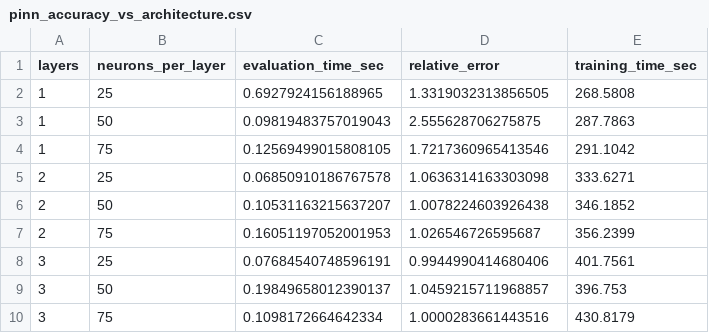
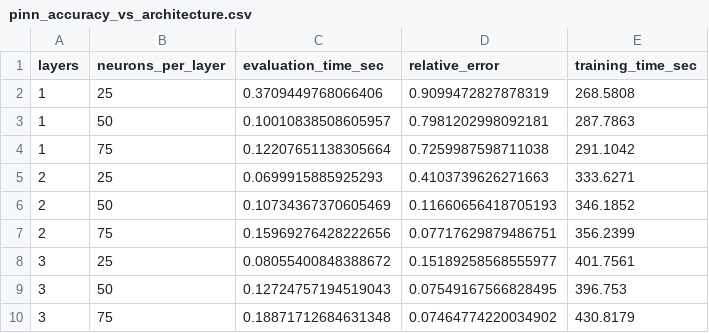
Before and after one commit to oscar-rincon/comparative-bem-pinns, a CSV file: main/03_comparison/data/pinn_accuracy_vs_architecture.csv, drawn as a sheet.

```diff
--- a/main/03_comparison/data/pinn_accuracy_vs_architecture.csv
+++ b/main/03_comparison/data/pinn_accuracy_vs_architecture.csv
@@ -1,10 +1,10 @@
 layers,neurons_per_layer,evaluation_time_sec,relative_error,training_time_sec
-1,25,0.6927924156188965,1.3319032313856505,268.5808
-1,50,0.09819483757019043,2.555628706275875,287.7863
-1,75,0.12569499015808105,1.7217360965413546,291.1042
-2,25,0.06850910186767578,1.0636314163303098,333.6271
-2,50,0.10531163215637207,1.0078224603926438,346.1852
-2,75,0.16051197052001953,1.026546726595687,356.2399
-3,25,0.07684540748596191,0.9944990414680406,401.7561
-3,50,0.19849658012390137,1.0459215711968857,396.753
-3,75,0.1098172664642334,1.0000283661443516,430.8179
+1,25,0.3709449768066406,0.9099472827878319,268.5808
+1,50,0.10010838508605957,0.7981202998092181,287.7863
+1,75,0.12207651138305664,0.7259987598711038,291.1042
+2,25,0.0699915885925293,0.4103739626271663,333.6271
+2,50,0.10734367370605469,0.11660656418705193,346.1852
+2,75,0.15969276428222656,0.07717629879486751,356.2399
+3,25,0.08055400848388672,0.15189258568555977,401.7561
+3,50,0.12724757194519043,0.07549167566828495,396.753
+3,75,0.18871712684631348,0.07464774220034902,430.8179
```
Also changed, not shown: main/03_comparison/data/bem_accuracy_vs_n.csv, 8 other files.
